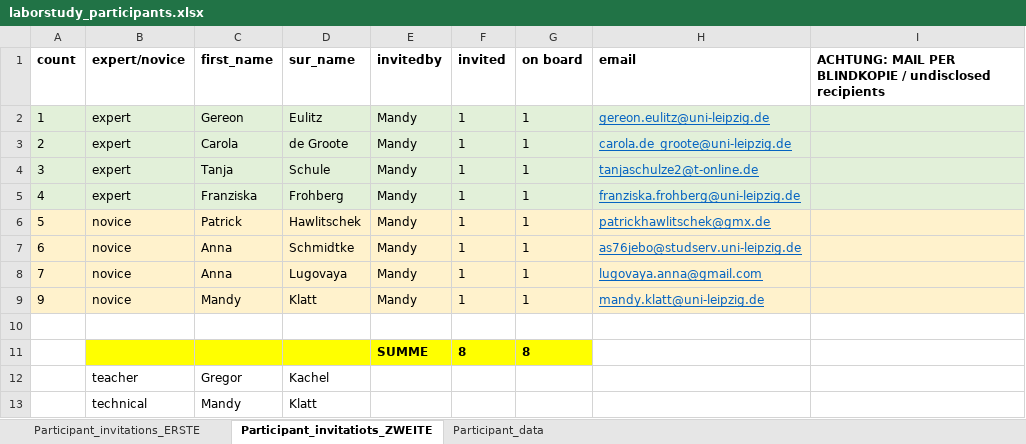
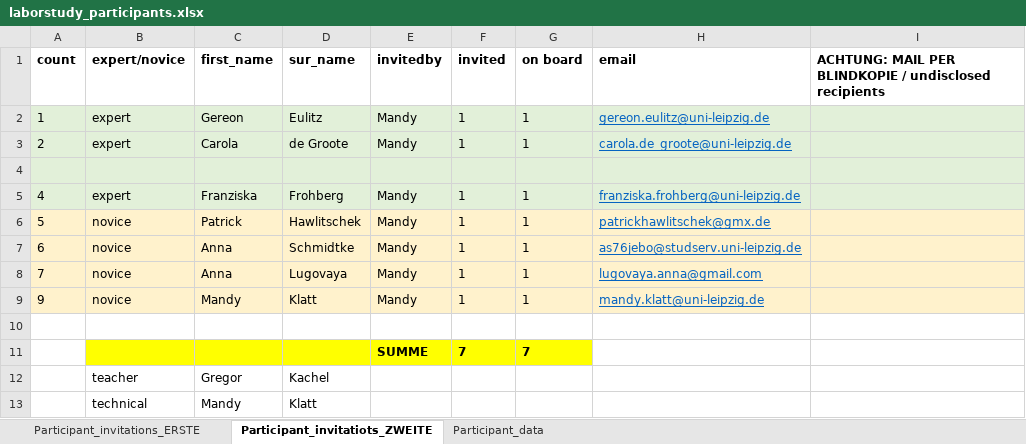
Before and after one commit to ginaamri/Mandy-PhD, an Excel workbook: studies/labor study_A/laborstudy_participants.xlsx, sheet Participant_invitatiots_ZWEITE, drawn as a sheet; only a part is shown; values as stored, in another font and other column widths than the file's, no borders; removed rows and columns are numbered as before the commit, all else as after; the diff names each change by its address in the sheet, - before the commit and + after, or states it on an @@ line.

Commit message:
Update laborstudy_participants.xlsx

```diff
--- a/studies/labor study_A/laborstudy_participants.xlsx (sheet Participant_invitatiots_ZWEITE)
+++ b/studies/labor study_A/laborstudy_participants.xlsx (sheet Participant_invitatiots_ZWEITE)
-row 4: 3 | expert | Tanja | Schule | Mandy | 1 | 1 | tanjaschulze2@t-online.de
+row 4: (empty)
-row 11:  |  |  |  | SUMME | 8 | 8
+row 11:  |  |  |  | SUMME | 7 | 7
```
